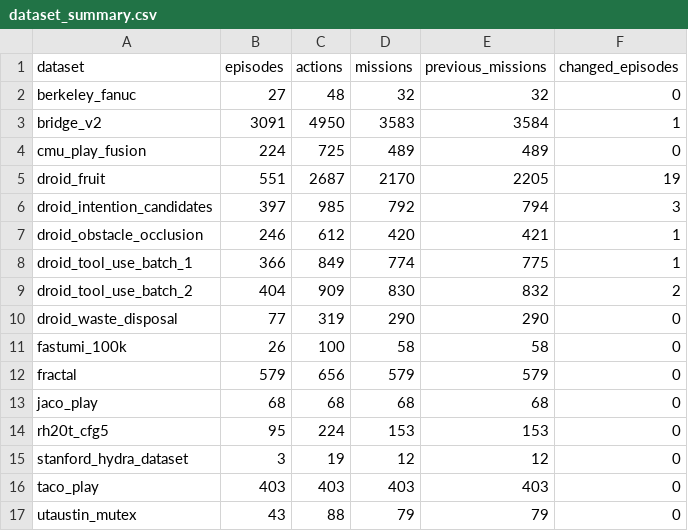
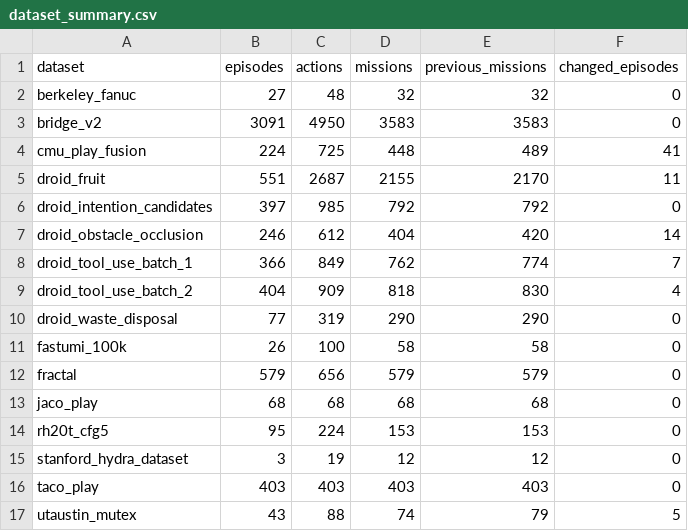
Before and after one commit to Leroieternel/leroieternel.github.io, a CSV file: intention-current-6600/dataset_summary.csv, drawn as a sheet.

Commit message:
Merge missions using unique receivers and prior opening context

```diff
--- a/intention-current-6600/dataset_summary.csv
+++ b/intention-current-6600/dataset_summary.csv
@@ -2,9 +2,9 @@ dataset,episodes,actions,missions,previous_missions,changed_episodes
 berkeley_fanuc,27,48,32,32,0
-bridge_v2,3091,4950,3583,3584,1
-cmu_play_fusion,224,725,489,489,0
-droid_fruit,551,2687,2170,2205,19
-droid_intention_candidates,397,985,792,794,3
-droid_obstacle_occlusion,246,612,420,421,1
-droid_tool_use_batch_1,366,849,774,775,1
-droid_tool_use_batch_2,404,909,830,832,2
+bridge_v2,3091,4950,3583,3583,0
+cmu_play_fusion,224,725,448,489,41
+droid_fruit,551,2687,2155,2170,11
+droid_intention_candidates,397,985,792,792,0
+droid_obstacle_occlusion,246,612,404,420,14
+droid_tool_use_batch_1,366,849,762,774,7
+droid_tool_use_batch_2,404,909,818,830,4
 droid_waste_disposal,77,319,290,290,0
@@ -16,2 +16,2 @@ stanford_hydra_dataset,3,19,12,12,0
 taco_play,403,403,403,403,0
-utaustin_mutex,43,88,79,79,0
+utaustin_mutex,43,88,74,79,5
```
Also changed, not shown: 48 other files.
